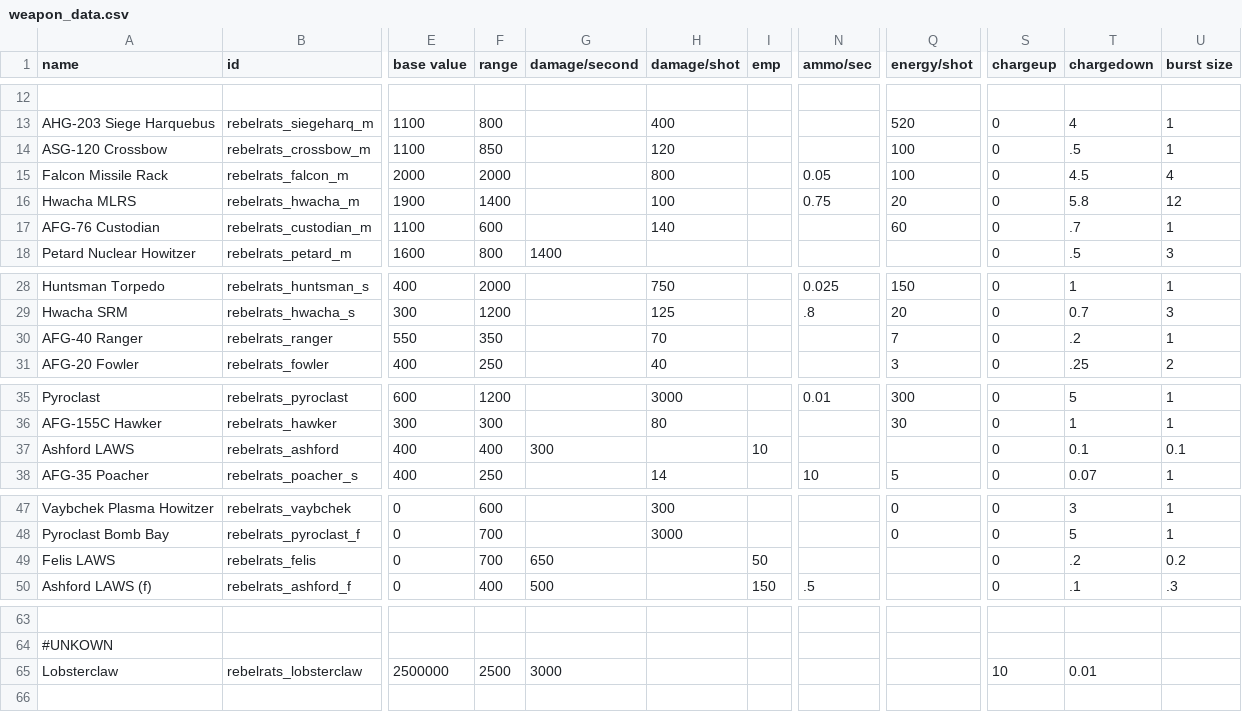
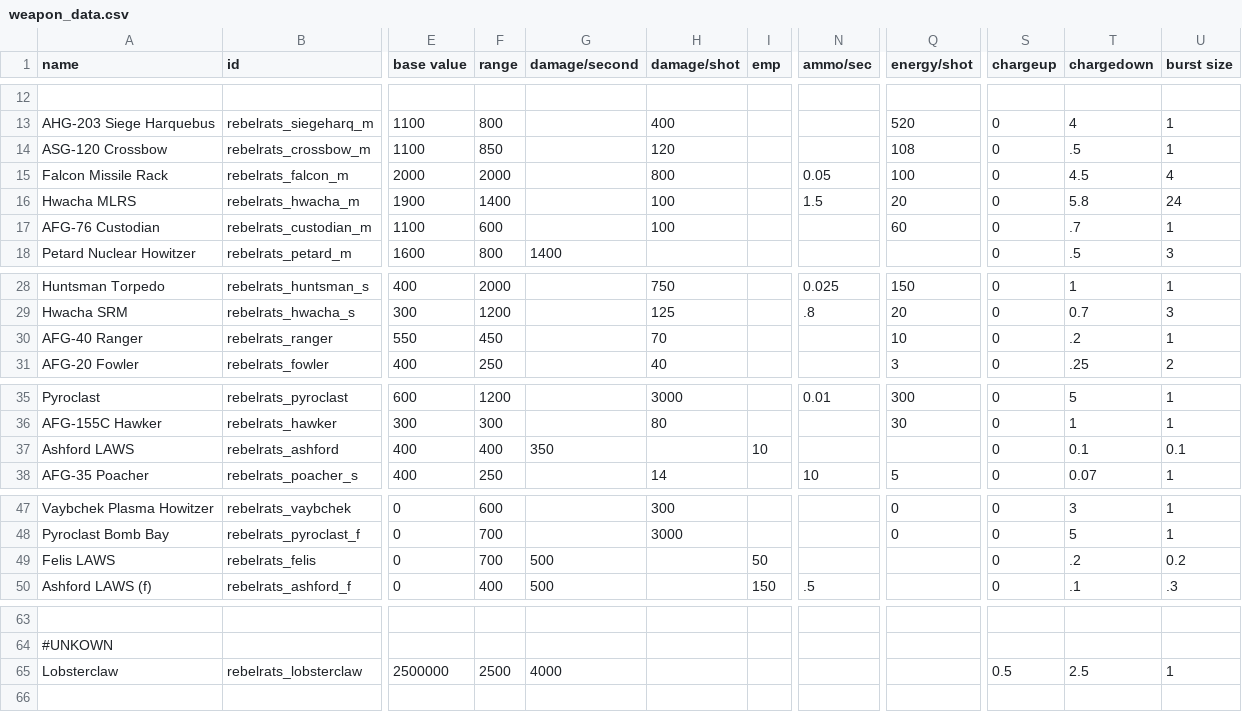
Before and after one commit to masterraven19/Rebel-Rats, a CSV file: data/weapons/weapon_data.csv, drawn as a sheet; only a part is shown, gaps mark what is left out; the diff names each change by its address in the sheet, - before the commit and + after, or states it on an @@ line.

```diff
--- a/data/weapons/weapon_data.csv
+++ b/data/weapons/weapon_data.csv
-Q14 (energy/shot): 100
+Q14 (energy/shot): 108
-N16 (ammo/sec): 0.75
+N16 (ammo/sec): 1.5
-U16 (burst size): 12
+U16 (burst size): 24
-H17 (damage/shot): 140
+H17 (damage/shot): 100
-F30 (range): 350
+F30 (range): 450
-Q30 (energy/shot): 7
+Q30 (energy/shot): 10
-G37 (damage/second): 300
+G37 (damage/second): 350
-G49 (damage/second): 650
+G49 (damage/second): 500
-G65 (damage/second): 3000
+G65 (damage/second): 4000
-S65 (chargeup): 10
+S65 (chargeup): 0.5
-T65 (chargedown): 0.01
+T65 (chargedown): 2.5
-U65 (burst size): (empty)
+U65 (burst size): 1
```
Also changed, not shown: data/hulls/ship_data.csv, data/strings/descriptions.csv, 17 other files.
